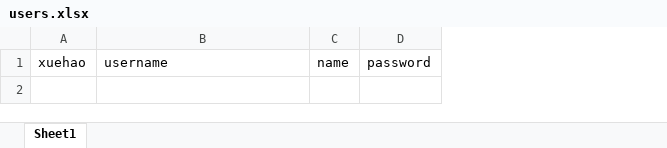
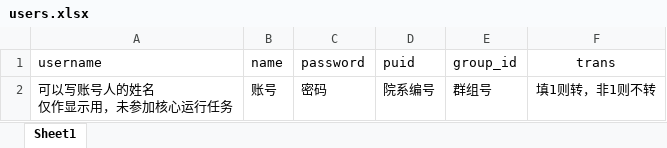
Before and after one commit to rick-lzr/yiban_Automation_tool, an Excel workbook: users.xlsx, sheet Sheet1, drawn as a sheet; values as stored, in another font and other column widths than the file's, no borders; removed rows and columns are numbered as before the commit, all else as after; ↵ is a line break in a cell; the diff names each change by its address in the sheet, - before the commit and + after, or states it on an @@ line.

```diff
--- a/users.xlsx (sheet Sheet1)
+++ b/users.xlsx (sheet Sheet1)
-column A (xuehao), empty
+column D (puid), empty
+column E (group_id), empty
+column F (trans), empty
+row 2: 可以写账号人的姓名 ↵ 仅作显示用，未参加核心运行任务 | 账号 | 密码 | 院系编号 | 群组号 | 填1则转，非1则不转
```
Also changed, not shown: 3 other files.
